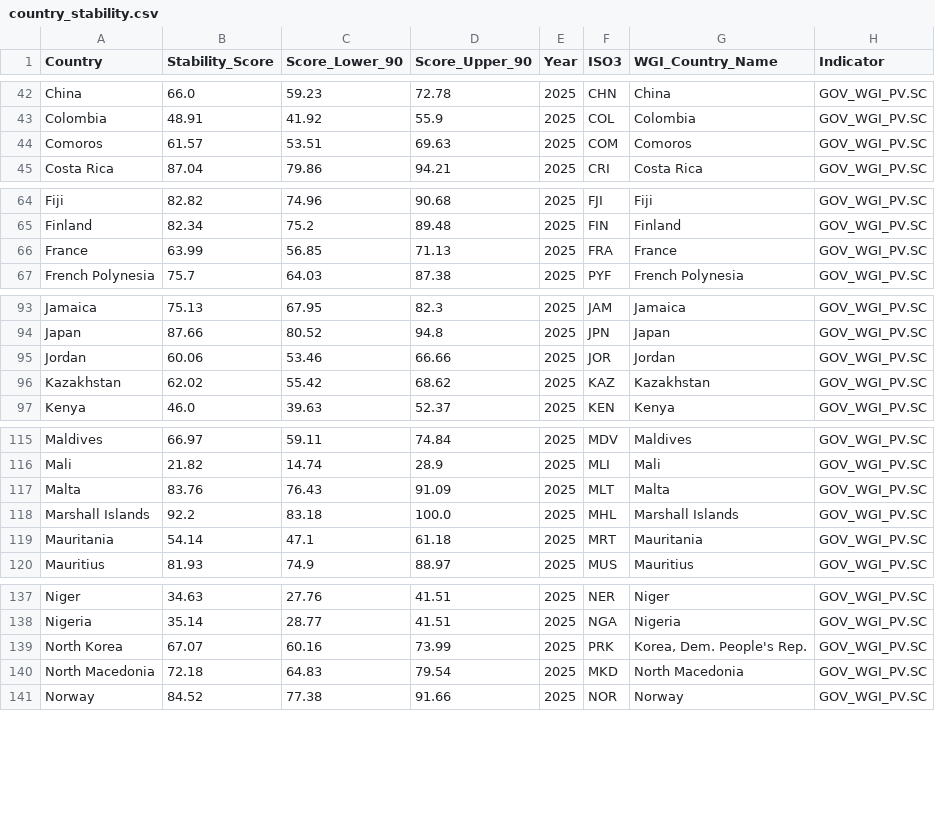
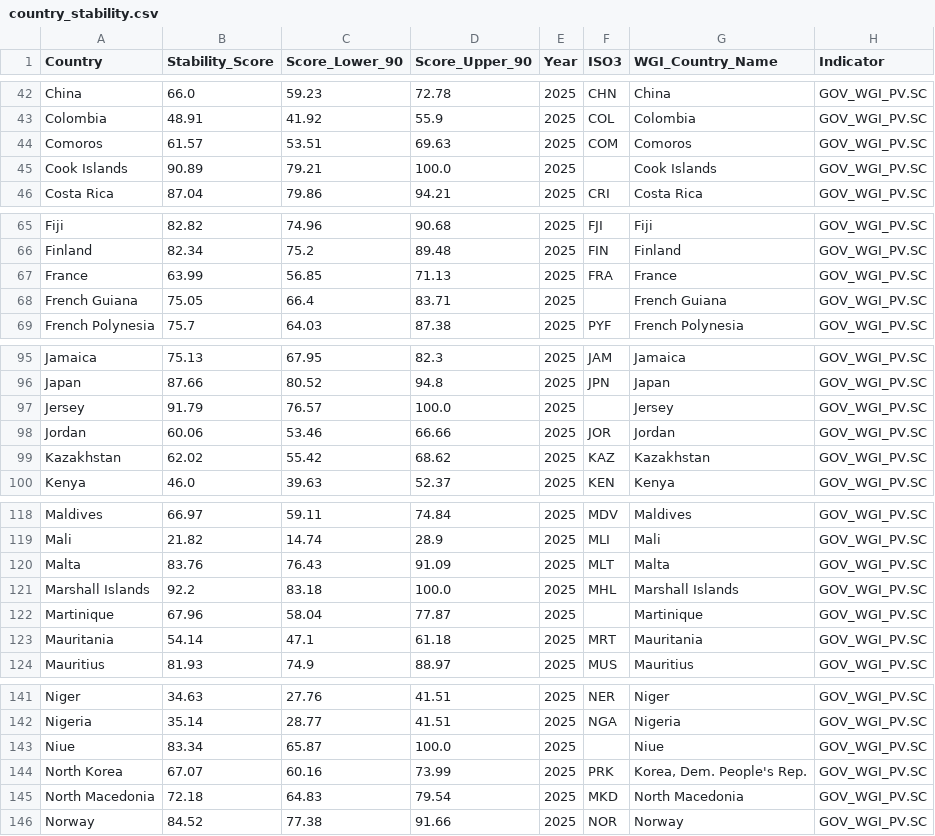
Before and after one commit to Sanjay-Iyer/synthesis_planner, a CSV file: app/modules/risk/data/country_stability.csv, drawn as a sheet; only a part is shown, gaps mark what is left out; the diff covers the shown part only; the diff names each change by its address in the sheet, - before the commit and + after, or states it on an @@ line.

```diff
--- a/app/modules/risk/data/country_stability.csv
+++ b/app/modules/risk/data/country_stability.csv
+row 45: Cook Islands | 90.89 | 79.21 | 100.0 | 2025 |  | Cook Islands | GOV_WGI_PV.SC
+row 68: French Guiana | 75.05 | 66.4 | 83.71 | 2025 |  | French Guiana | GOV_WGI_PV.SC
+row 97: Jersey | 91.79 | 76.57 | 100.0 | 2025 |  | Jersey | GOV_WGI_PV.SC
+row 122: Martinique | 67.96 | 58.04 | 77.87 | 2025 |  | Martinique | GOV_WGI_PV.SC
+row 143: Niue | 83.34 | 65.87 | 100.0 | 2025 |  | Niue | GOV_WGI_PV.SC
```
Also changed, not shown: 2 added rows and 3 edited cells elsewhere in this file, 16 other files.
